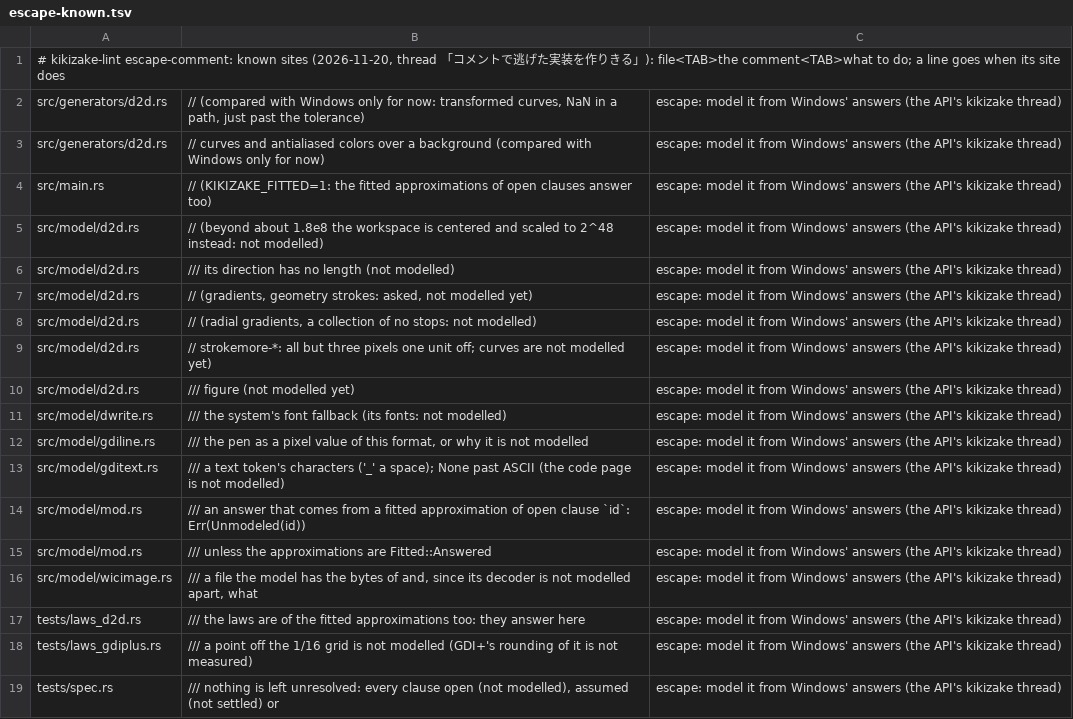
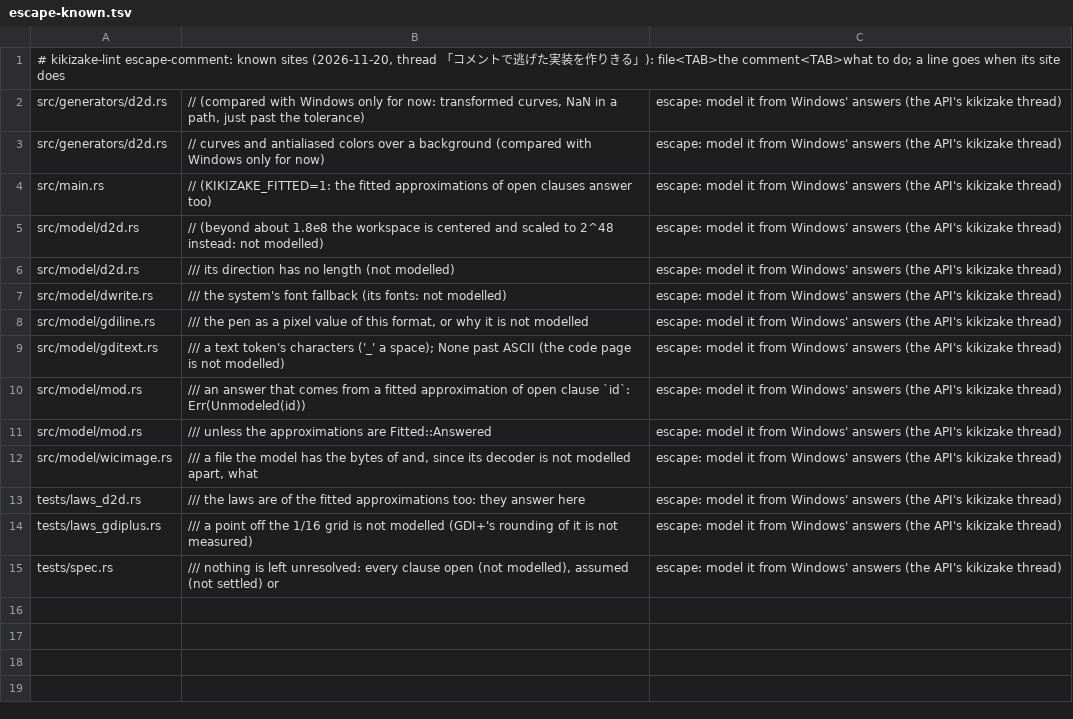
Before and after one commit to komodaru/kikizake, a TSV file: tools/lint/escape-known.tsv, drawn as a sheet.

```diff
--- a/tools/lint/escape-known.tsv
+++ b/tools/lint/escape-known.tsv
@@ -6,6 +6,2 @@ src/model/d2d.rs	// (beyond about 1.8e8 the workspace is centered and scaled to
 src/model/d2d.rs	/// its direction has no length (not modelled)	escape: model it from Windows' answers (the API's kikizake thread)
-src/model/d2d.rs	// (gradients, geometry strokes: asked, not modelled yet)	escape: model it from Windows' answers (the API's kikizake thread)
-src/model/d2d.rs	// (radial gradients, a collection of no stops: not modelled)	escape: model it from Windows' answers (the API's kikizake thread)
-src/model/d2d.rs	// strokemore-*: all but three pixels one unit off; curves are not modelled yet)	escape: model it from Windows' answers (the API's kikizake thread)
-src/model/d2d.rs	/// figure (not modelled yet)	escape: model it from Windows' answers (the API's kikizake thread)
 src/model/dwrite.rs	/// the system's font fallback (its fonts: not modelled)	escape: model it from Windows' answers (the API's kikizake thread)
```
Also changed, not shown: tools/lint-ratchet.tsv, 10 other files.
